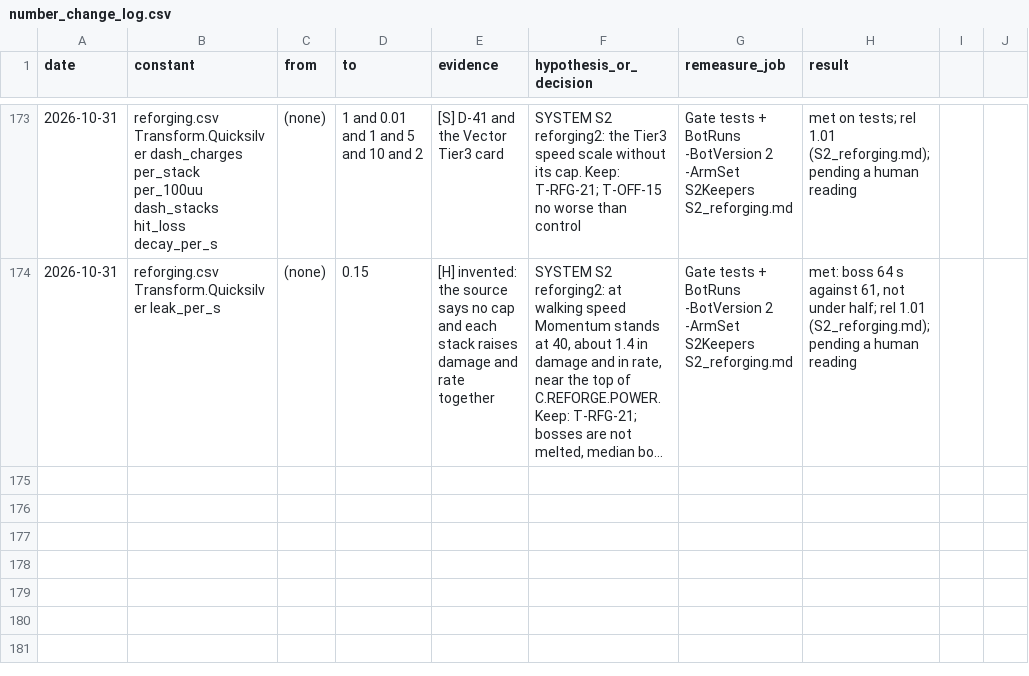
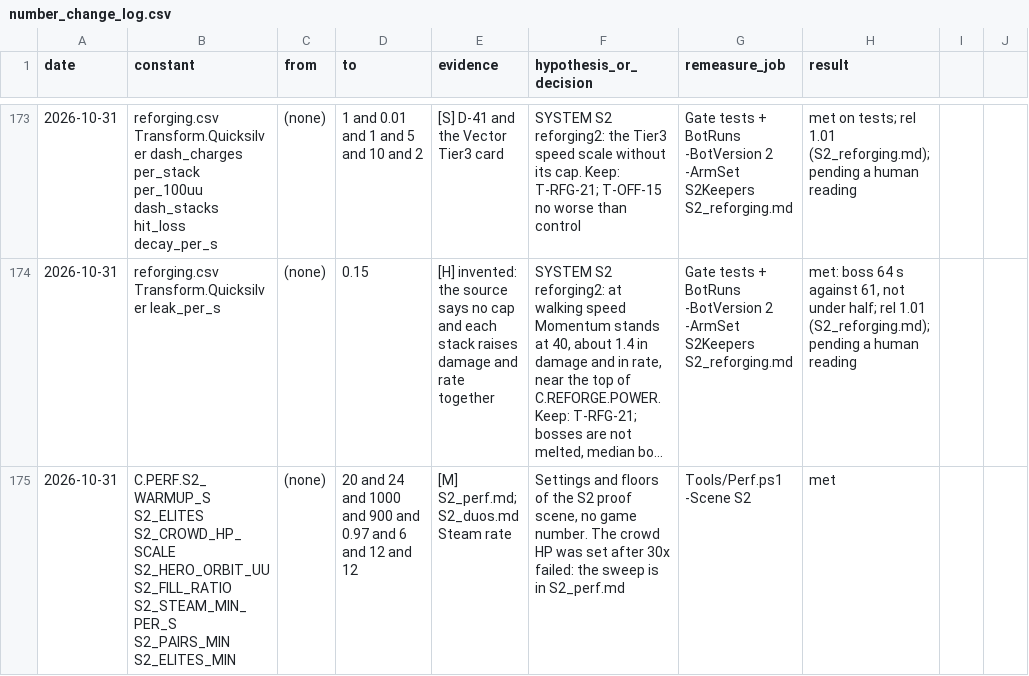
Before and after one commit to AaronJin0323/RogueGame, a CSV file: Docs/number_change_log.csv, drawn as a sheet; only a part is shown, gaps mark what is left out; long unchanged cells end in …; the diff names each change by its address in the sheet, - before the commit and + after, or states it on an @@ line.

```diff
--- a/Docs/number_change_log.csv
+++ b/Docs/number_change_log.csv
+row 175: 2026-10-31 | C.PERF.S2_WARMUP_S S2_ELITES S2_CROWD_HP_SCALE S2_HERO_ORBIT_UU S2_FILL_RATIO S2_STEAM_MIN_PER_S S2_PAIRS_MIN S2_ELITES_MIN | (none) | 20 and 24 and 1000 and 900 and 0.97 and 6 and 12 and 12 | [M] S2_perf.md; S2_duos.md Steam rate | Settings and floors of the S2 proof scene, no game number. The crowd HP was set after 30x failed: the sweep is in S2_perf.md | Tools/Perf.ps1 -Scene S2 | met
```
Also changed, not shown: 18 other files.
